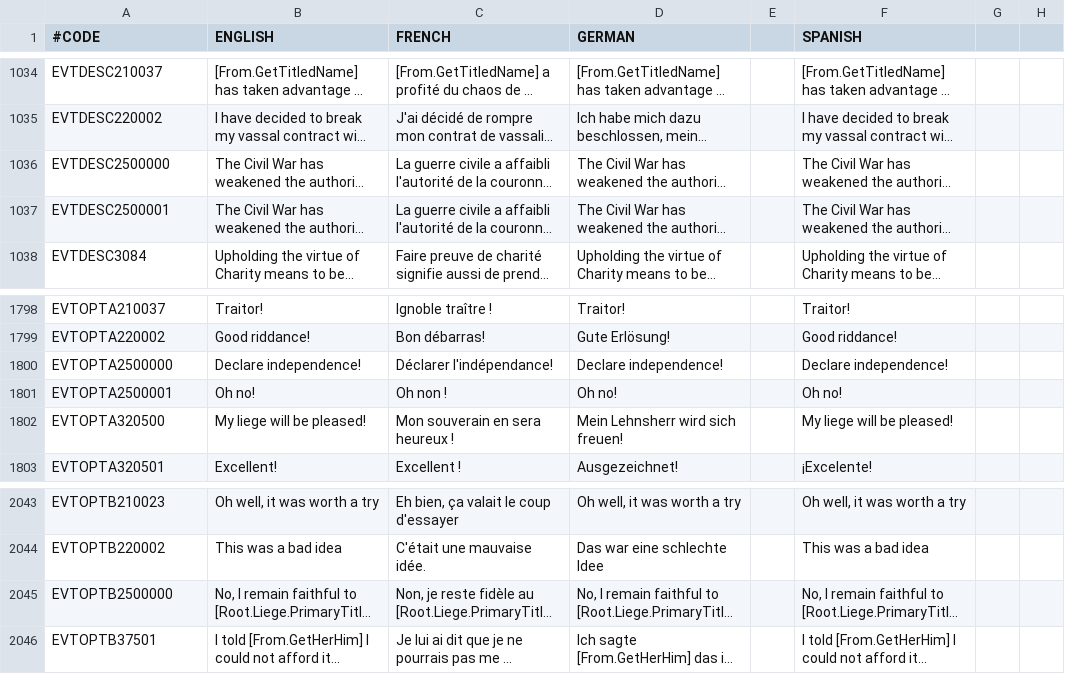
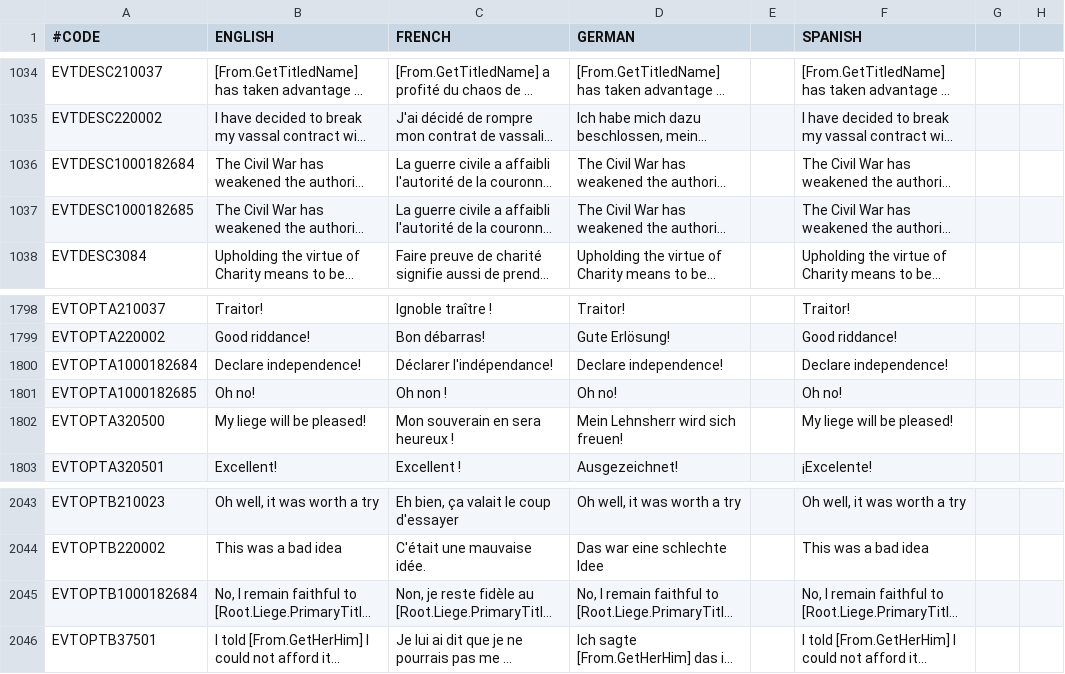
Before and after one commit to localiser/CK2Plus-Core, a CSV file: CK2Plus/localisation/0_events.csv, drawn as a sheet; only a part is shown, gaps mark what is left out; long unchanged cells end in …; the diff names each change by its address in the sheet, - before the commit and + after, or states it on an @@ line.

Commit message:
2.06.3:minrog:29 2500000 wtf
Migrated events 2500000 and 2500001 to our designated event range.  Ugh.

```diff
--- a/CK2Plus/localisation/0_events.csv
+++ b/CK2Plus/localisation/0_events.csv
-A1036 (#CODE): EVTDESC2500000
+A1036 (#CODE): EVTDESC1000182684
-A1037 (#CODE): EVTDESC2500001
+A1037 (#CODE): EVTDESC1000182685
-A1800 (#CODE): EVTOPTA2500000
+A1800 (#CODE): EVTOPTA1000182684
-A1801 (#CODE): EVTOPTA2500001
+A1801 (#CODE): EVTOPTA1000182685
-A2045 (#CODE): EVTOPTB2500000
+A2045 (#CODE): EVTOPTB1000182684
```
Also changed, not shown: 5 other files.
